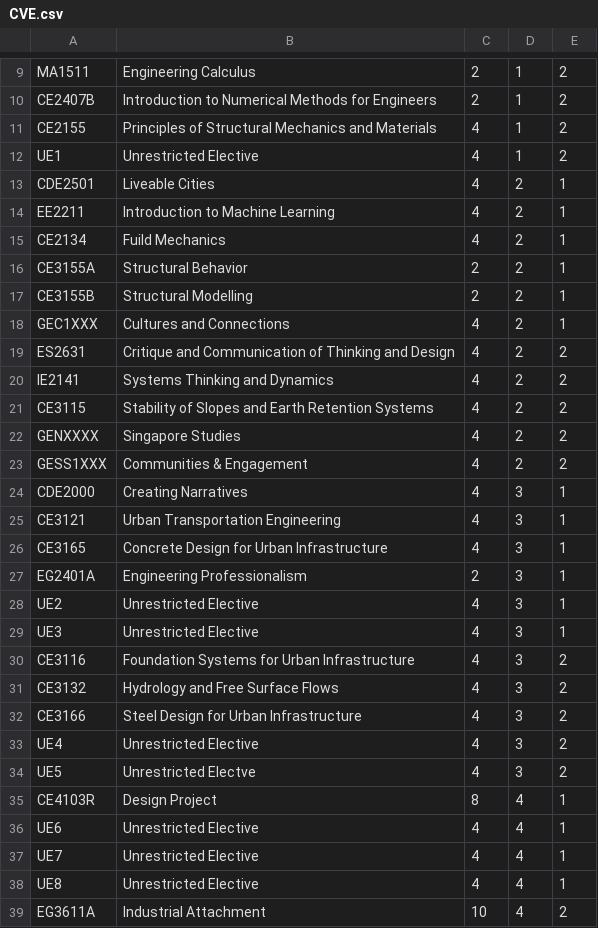
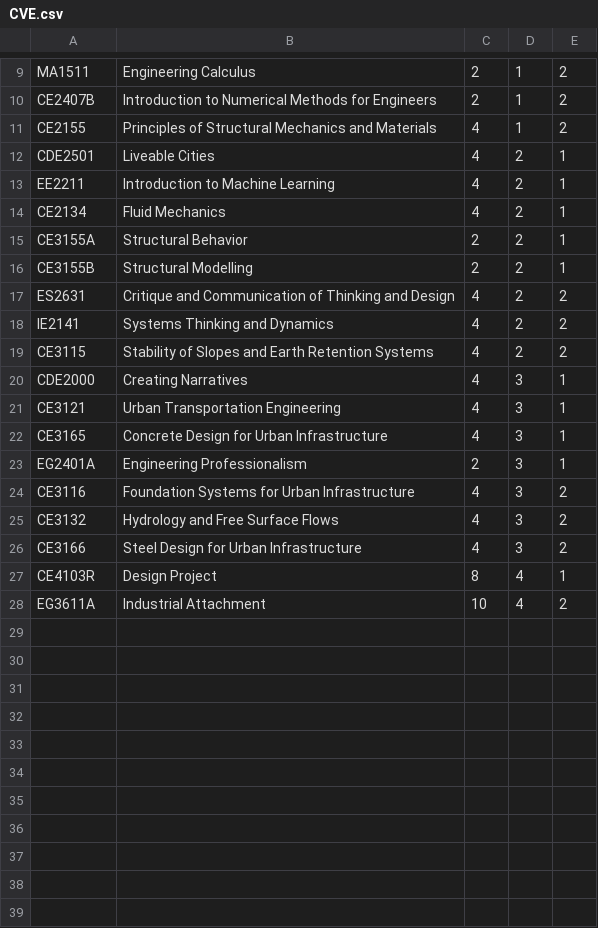
Before and after one commit to AY2324S2-CS2113-W12-1/tp, a CSV file: data/CVE.csv, drawn as a sheet; only a part is shown, gaps mark what is left out; the diff covers the shown part only.

```diff
--- a/data/CVE.csv
+++ b/data/CVE.csv
@@ -11,9 +11,7 @@ CE2407B,Introduction to Numerical Methods for Engineers,2,1,2
 CE2155,Principles of Structural Mechanics and Materials,4,1,2
-UE1,Unrestricted Elective,4,1,2
 CDE2501,Liveable Cities,4,2,1
 EE2211,Introduction to Machine Learning,4,2,1
-CE2134,Fuild Mechanics,4,2,1
+CE2134,Fluid Mechanics,4,2,1
 CE3155A,Structural Behavior,2,2,1
 CE3155B,Structural Modelling,2,2,1
-GEC1XXX,Cultures and Connections,4,2,1
 ES2631,Critique and Communication of Thinking and Design,4,2,2
@@ -21,4 +19,2 @@ IE2141,Systems Thinking and Dynamics,4,2,2
 CE3115,Stability of Slopes and Earth Retention Systems,4,2,2
-GENXXXX,Singapore Studies,4,2,2
-GESS1XXX,Communities & Engagement,4,2,2
 CDE2000,Creating Narratives,4,3,1
@@ -27,4 +23,2 @@ CE3165,Concrete Design for Urban Infrastructure,4,3,1
 EG2401A,Engineering Professionalism,2,3,1
-UE2,Unrestricted Elective,4,3,1
-UE3,Unrestricted Elective,4,3,1
 CE3116,Foundation Systems for Urban Infrastructure,4,3,2
@@ -32,8 +26,3 @@ CE3132,Hydrology and Free Surface Flows,4,3,2
 CE3166,Steel Design for Urban Infrastructure,4,3,2
-UE4,Unrestricted Elective,4,3,2
-UE5,Unrestricted Electve,4,3,2
 CE4103R,Design Project,8,4,1
-UE6,Unrestricted Elective,4,4,1
-UE7,Unrestricted Elective,4,4,1
-UE8,Unrestricted Elective,4,4,1
 EG3611A,Industrial Attachment,10,4,2
```
Also changed, not shown: 2 removed rows elsewhere in this file, data/CEG.csv, data/CourseList.csv, 8 other files.
